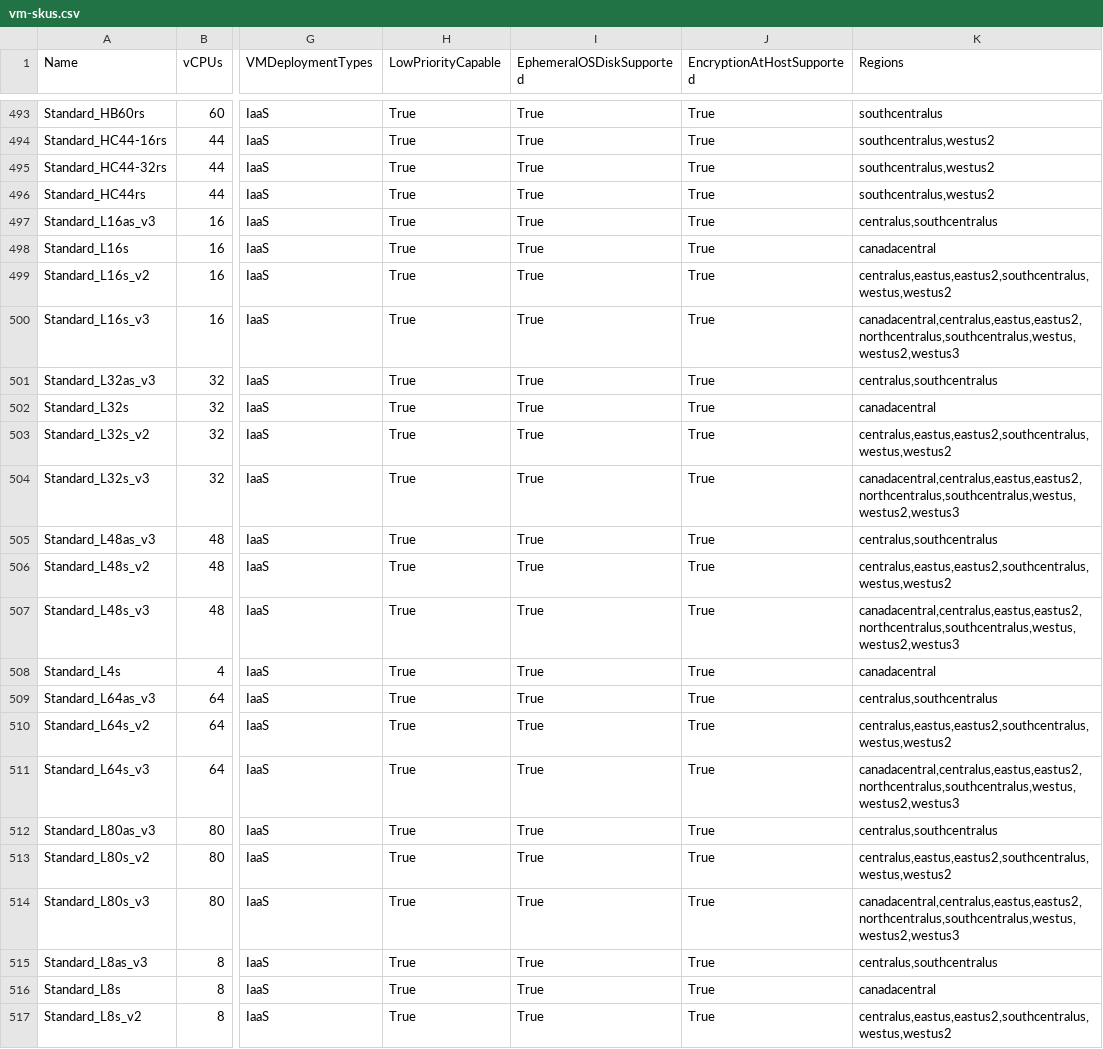
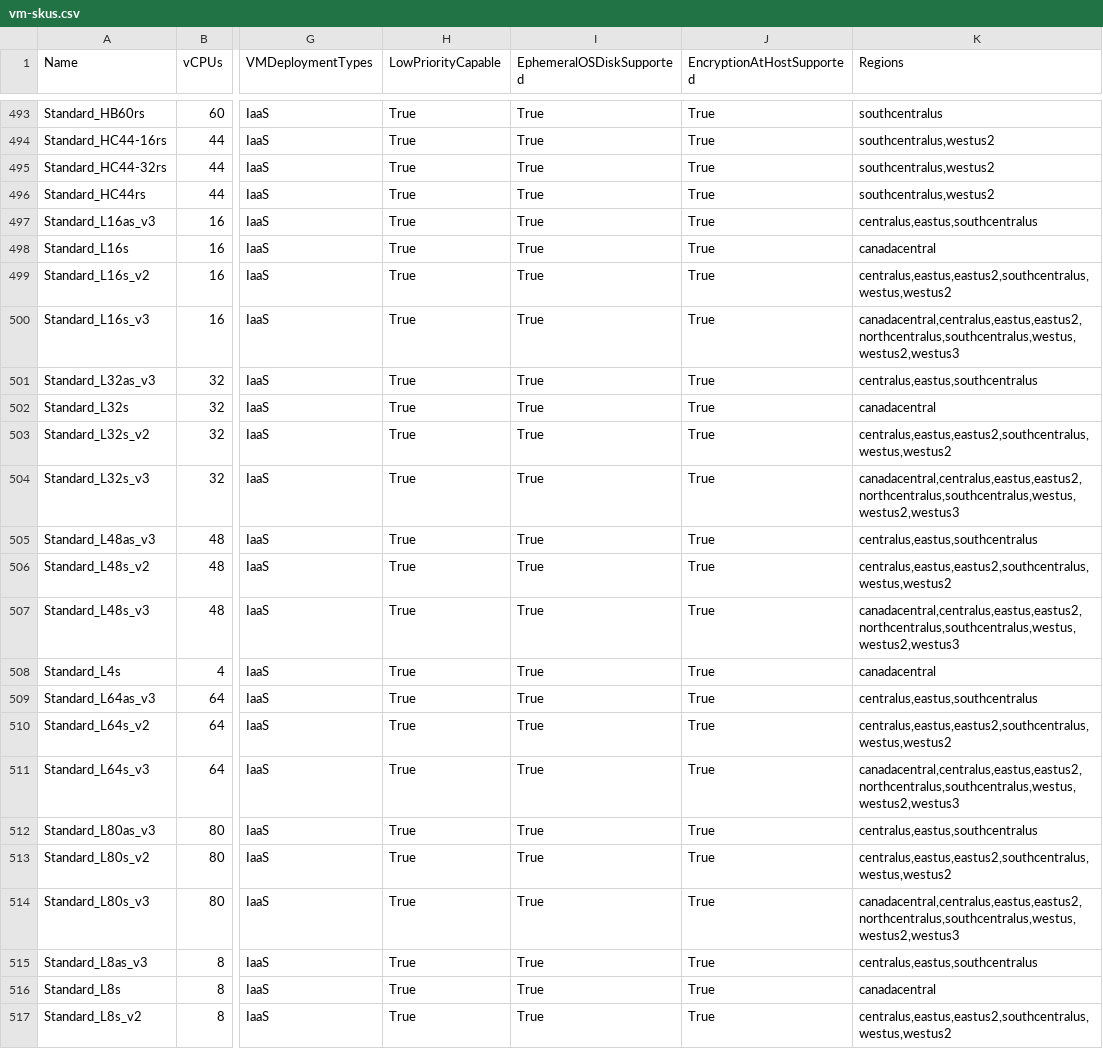
Before and after one commit to joelverhagen/data-az-spot-vms, a CSV file: vm-skus.csv, drawn as a sheet; only a part is shown, gaps mark what is left out; the diff names each change by its address in the sheet, - before the commit and + after, or states it on an @@ line.

```diff
--- a/vm-skus.csv
+++ b/vm-skus.csv
-K497 (Regions): centralus,southcentralus
+K497 (Regions): centralus,eastus,southcentralus
-K501 (Regions): centralus,southcentralus
+K501 (Regions): centralus,eastus,southcentralus
-K505 (Regions): centralus,southcentralus
+K505 (Regions): centralus,eastus,southcentralus
-K509 (Regions): centralus,southcentralus
+K509 (Regions): centralus,eastus,southcentralus
-K512 (Regions): centralus,southcentralus
+K512 (Regions): centralus,eastus,southcentralus
-K515 (Regions): centralus,southcentralus
+K515 (Regions): centralus,eastus,southcentralus
```
Also changed, not shown: 1 other file.
